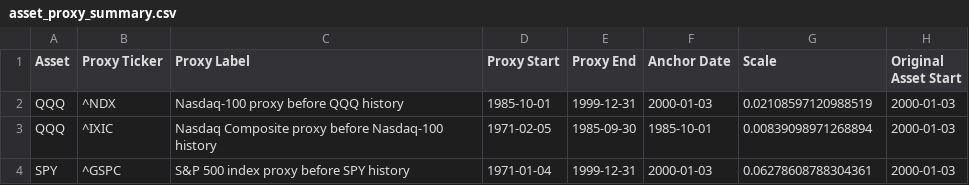
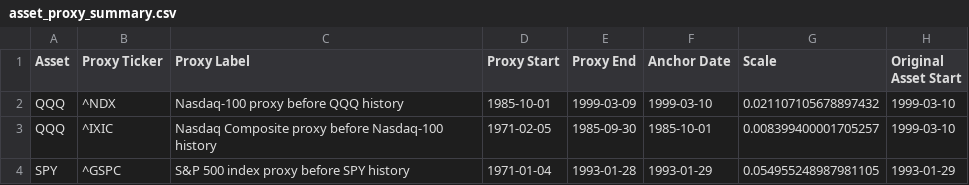
Before and after one commit to ZTKE/qqq-strategy-lab, a CSV file: reports/asset_proxy_summary.csv, drawn as a sheet.

```diff
--- a/reports/asset_proxy_summary.csv
+++ b/reports/asset_proxy_summary.csv
@@ -1,4 +1,4 @@
 Asset,Proxy Ticker,Proxy Label,Proxy Start,Proxy End,Anchor Date,Scale,Original Asset Start
-QQQ,^NDX,Nasdaq-100 proxy before QQQ history,1985-10-01,1999-12-31,2000-01-03,0.02108597120988519,2000-01-03
-QQQ,^IXIC,Nasdaq Composite proxy before Nasdaq-100 history,1971-02-05,1985-09-30,1985-10-01,0.00839098971268894,2000-01-03
-SPY,^GSPC,S&P 500 index proxy before SPY history,1971-01-04,1999-12-31,2000-01-03,0.06278608788304361,2000-01-03
+QQQ,^NDX,Nasdaq-100 proxy before QQQ history,1985-10-01,1999-03-09,1999-03-10,0.021107105678897432,1999-03-10
+QQQ,^IXIC,Nasdaq Composite proxy before Nasdaq-100 history,1971-02-05,1985-09-30,1985-10-01,0.008399400001705257,1999-03-10
+SPY,^GSPC,S&P 500 index proxy before SPY history,1971-01-04,1993-01-28,1993-01-29,0.054955248987981105,1993-01-29
```
Also changed, not shown: reports/leverage_calibration.csv, 3 other files.
